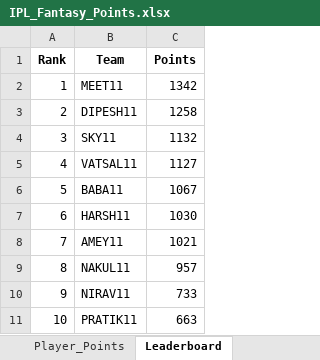
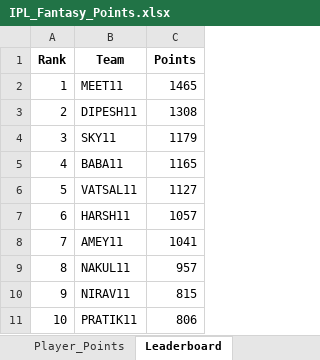
Before and after one commit to pratikalwaysrocks/Wadi-IPL-2026, an Excel workbook: IPL_Fantasy_Points.xlsx, sheet Leaderboard, drawn as a sheet; values as stored, in another font and other column widths than the file's, no borders; the diff names each change by its address in the sheet, - before the commit and + after, or states it on an @@ line.

```diff
--- a/IPL_Fantasy_Points.xlsx (sheet Leaderboard)
+++ b/IPL_Fantasy_Points.xlsx (sheet Leaderboard)
-C2 (Points): 1342
+C2 (Points): 1465
-C3 (Points): 1258
+C3 (Points): 1308
-C4 (Points): 1132
+C4 (Points): 1179
-B5 (Team): VATSAL11
+B5 (Team): BABA11
-C5 (Points): 1127
+C5 (Points): 1165
-B6 (Team): BABA11
+B6 (Team): VATSAL11
-C6 (Points): 1067
+C6 (Points): 1127
-C7 (Points): 1030
+C7 (Points): 1057
-C8 (Points): 1021
+C8 (Points): 1041
-C10 (Points): 733
+C10 (Points): 815
-C11 (Points): 663
+C11 (Points): 806
```
Also changed, not shown: sheet Player_Points, sheet Merged_Stats, sheet Possible_Mismatch, sheet No_Stats_Yet, ipl_stats_2026.xlsx, 3 other files.
